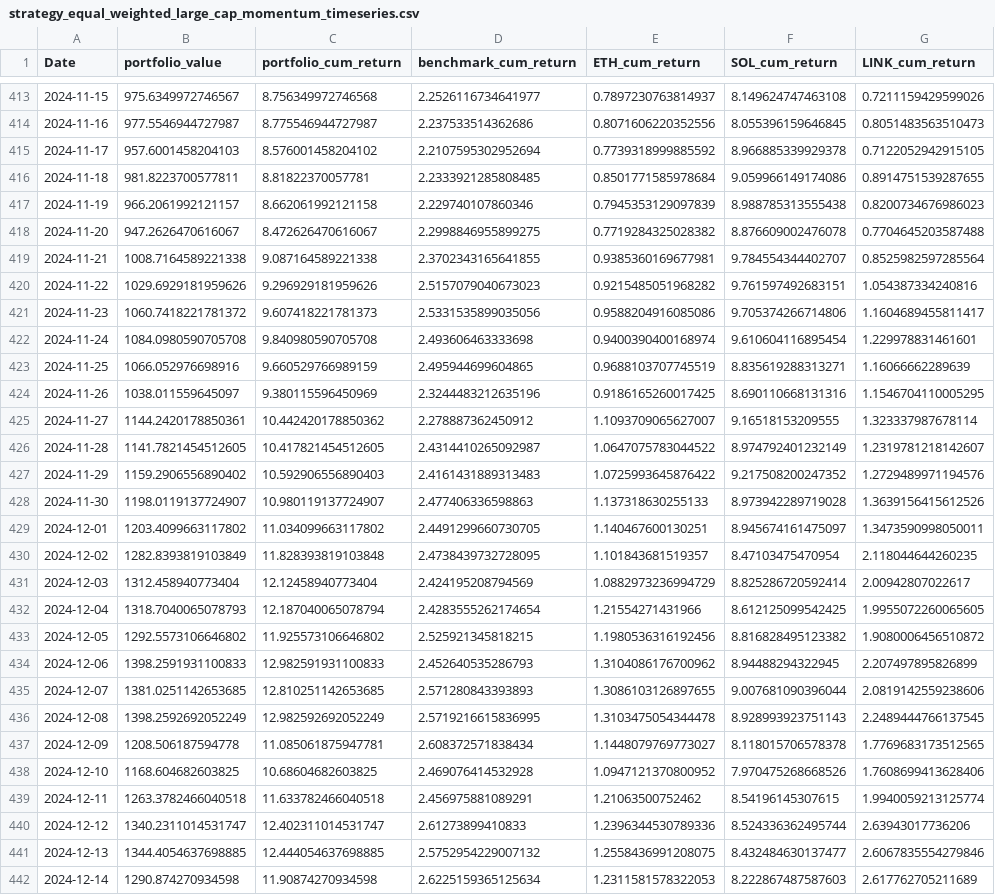
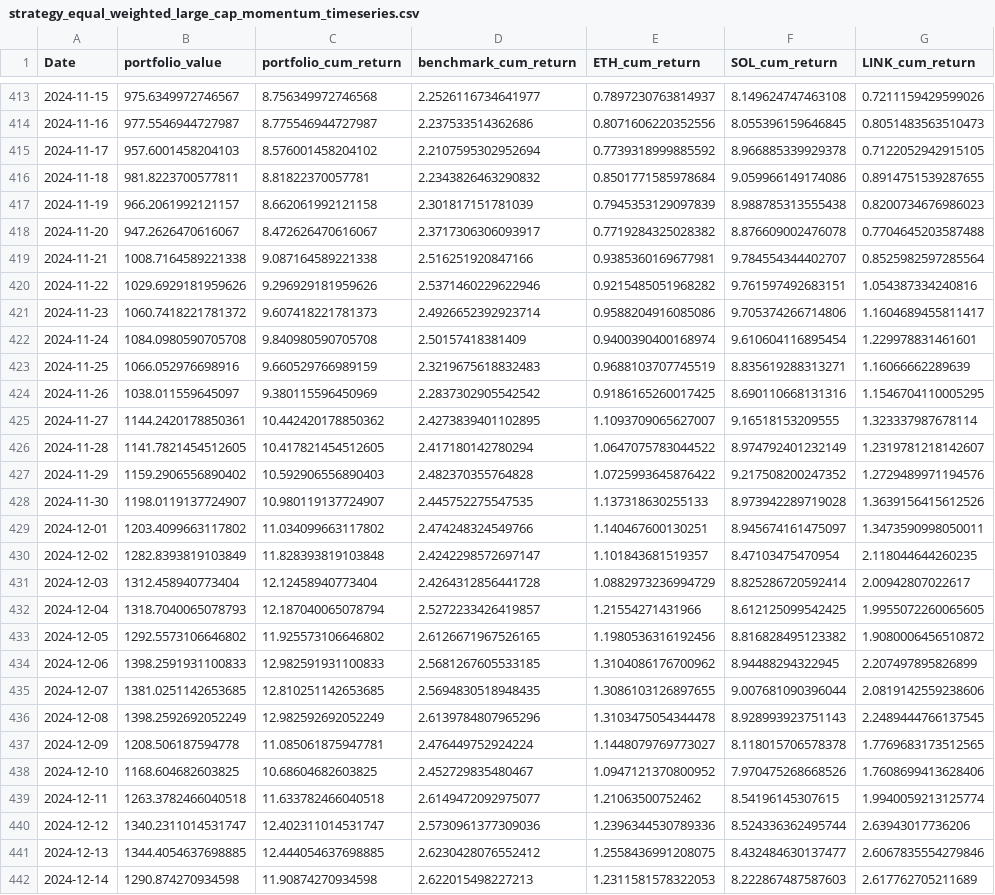
Before and after one commit to dshap474/seven7s_website, a CSV file: public/dashboard_data/strategy_equal_weighted_large_cap_momentum_timeseries.csv, drawn as a sheet; only a part is shown, gaps mark what is left out; the diff covers the shown part only; the diff names each change by its address in the sheet, - before the commit and + after, or states it on an @@ line.

Commit message:
Force update dashboard data

```diff
--- a/public/dashboard_data/strategy_equal_weighted_large_cap_momentum_timeseries.csv
+++ b/public/dashboard_data/strategy_equal_weighted_large_cap_momentum_timeseries.csv
-D416 (benchmark_cum_return): 2.2333921285808485
+D416 (benchmark_cum_return): 2.2343826463290832
-D417 (benchmark_cum_return): 2.229740107860346
+D417 (benchmark_cum_return): 2.301817151781039
-D418 (benchmark_cum_return): 2.2998846955899275
+D418 (benchmark_cum_return): 2.3717306306093917
-D419 (benchmark_cum_return): 2.3702343165641855
+D419 (benchmark_cum_return): 2.516251920847166
-D420 (benchmark_cum_return): 2.5157079040673023
+D420 (benchmark_cum_return): 2.5371460229622946
-D421 (benchmark_cum_return): 2.5331535899035056
+D421 (benchmark_cum_return): 2.4926652392923714
-D422 (benchmark_cum_return): 2.493606463333698
+D422 (benchmark_cum_return): 2.50157418381409
-D423 (benchmark_cum_return): 2.495944699604865
+D423 (benchmark_cum_return): 2.3219675618832483
-D424 (benchmark_cum_return): 2.3244483212635196
+D424 (benchmark_cum_return): 2.2837302905542542
-D425 (benchmark_cum_return): 2.278887362450912
+D425 (benchmark_cum_return): 2.4273839401102895
-D426 (benchmark_cum_return): 2.4314410265092987
+D426 (benchmark_cum_return): 2.417180142780294
-D427 (benchmark_cum_return): 2.4161431889313483
+D427 (benchmark_cum_return): 2.482370355764828
-D428 (benchmark_cum_return): 2.477406336598863
+D428 (benchmark_cum_return): 2.445752275547535
-D429 (benchmark_cum_return): 2.4491299660730705
+D429 (benchmark_cum_return): 2.474248324549766
-D430 (benchmark_cum_return): 2.4738439732728095
+D430 (benchmark_cum_return): 2.4242298572697147
-D431 (benchmark_cum_return): 2.424195208794569
+D431 (benchmark_cum_return): 2.4264312856441728
-D432 (benchmark_cum_return): 2.4283555262174654
+D432 (benchmark_cum_return): 2.5272233426419857
-D433 (benchmark_cum_return): 2.525921345818215
+D433 (benchmark_cum_return): 2.6126671967526165
-D434 (benchmark_cum_return): 2.452640535286793
+D434 (benchmark_cum_return): 2.5681267605533185
-D435 (benchmark_cum_return): 2.571280843393893
+D435 (benchmark_cum_return): 2.5694830518948435
-D436 (benchmark_cum_return): 2.5719216615836995
+D436 (benchmark_cum_return): 2.6139784807965296
-D437 (benchmark_cum_return): 2.608372571838434
+D437 (benchmark_cum_return): 2.476449752924224
-D438 (benchmark_cum_return): 2.469076414532928
+D438 (benchmark_cum_return): 2.452729835480467
-D439 (benchmark_cum_return): 2.456975881089291
+D439 (benchmark_cum_return): 2.6149472092975077
-D440 (benchmark_cum_return): 2.61273899410833
+D440 (benchmark_cum_return): 2.5730961377309036
-D441 (benchmark_cum_return): 2.5752954229007132
+D441 (benchmark_cum_return): 2.6230428076552412
-D442 (benchmark_cum_return): 2.6225159365125634
+D442 (benchmark_cum_return): 2.622015498227213
```
Also changed, not shown: 1 added row and 19 edited cells elsewhere in this file, public/dashboard_data/strategy_equal_weighted_large_cap_momentum_summary.csv, public/dashboard_data/strategy_equal_weighted_mid_cap_momentum_summary.csv, 13 other files.
